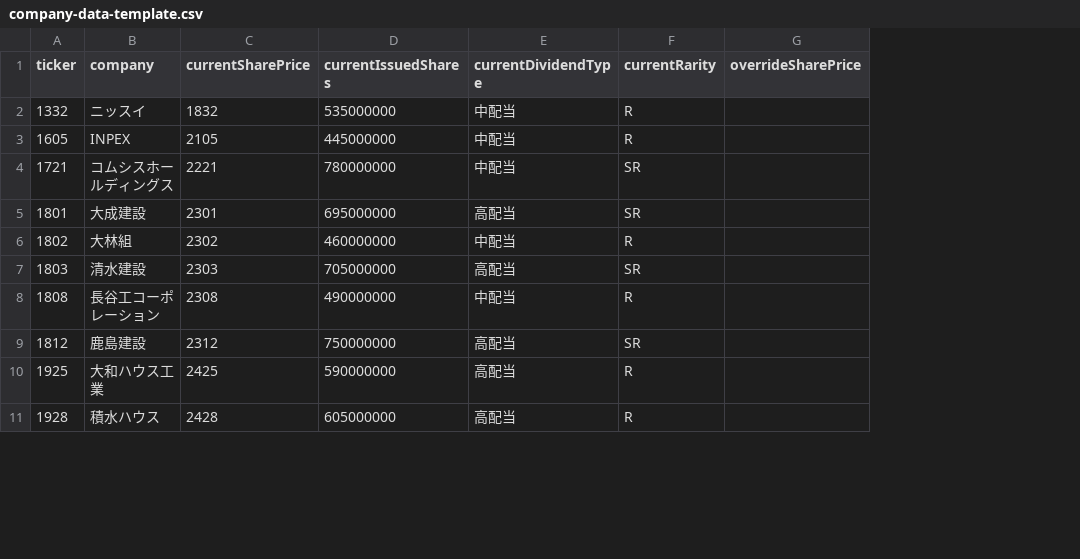
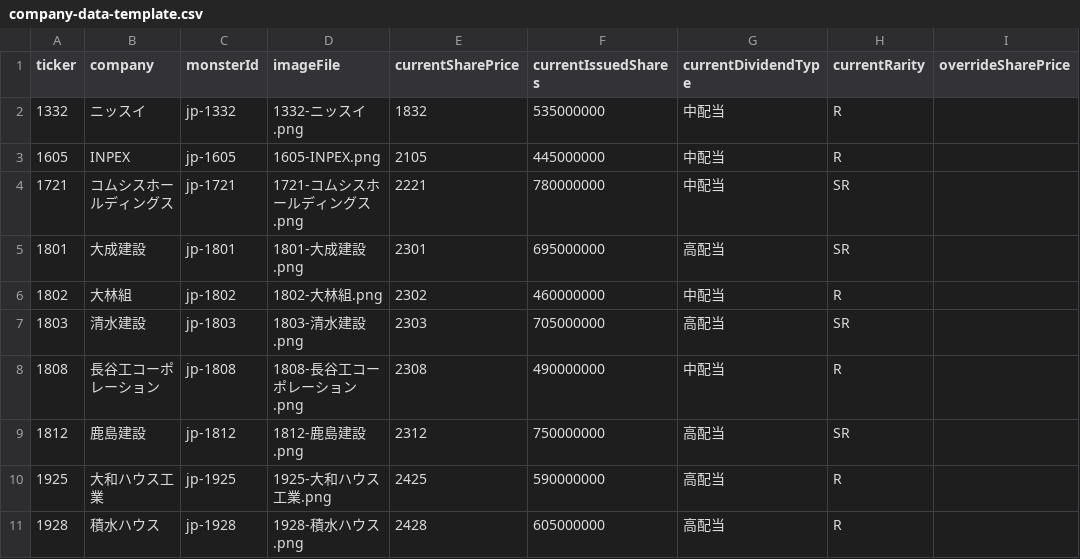
Before and after one commit to AtsushiSora/kabumon1, a CSV file: docs/company-data-template.csv, drawn as a sheet; only a part is shown; the diff names each change by its address in the sheet, - before the commit and + after, or states it on an @@ line.

Commit message:
Add asset references to company data template

```diff
--- a/docs/company-data-template.csv
+++ b/docs/company-data-template.csv
+column C (monsterId), rows 2-11: jp-1332 | jp-1605 | jp-1721 | jp-1801 | jp-1802 | jp-1803 | jp-1808 | jp-1812 | jp-1925 | jp-1928
+column D (imageFile), rows 2-11: 1332-ニッスイ.png | 1605-INPEX.png | 1721-コムシスホールディングス.png | 1801-大成建設.png | 1802-大林組.png | 1803-清水建設.png | 1808-長谷工コーポレーション.png | 1812-鹿島建設.png | 1925-大和ハウス工業.png | 1928-積水ハウス.png
```
Also changed, not shown: 2 other files.
